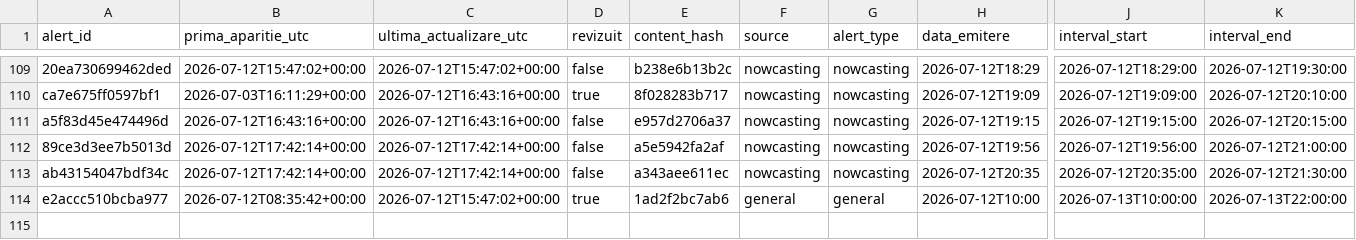
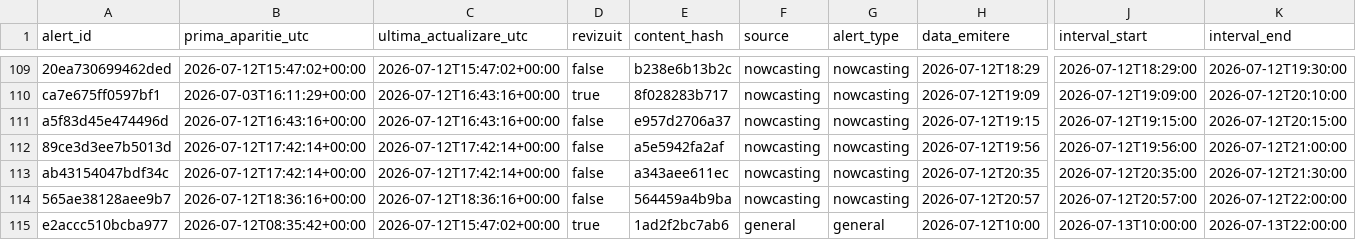
Before and after one commit to mariusbudileanu/date-meteo, a CSV file: public/istoric/2026/2026-07.csv, drawn as a sheet; only a part is shown, gaps mark what is left out; rows hold the shown columns only; the diff names each change by its address in the sheet, - before the commit and + after, or states it on an @@ line.

```diff
--- a/public/istoric/2026/2026-07.csv
+++ b/public/istoric/2026/2026-07.csv
+row 114: 565ae38128aee9b7 | 2026-07-12T18:36:16+00:00 | 2026-07-12T18:36:16+00:00 | false | 564459a4b9ba | nowcasting | nowcasting | 2026-07-12T20:57 | 2026-07-12T20:57:00 | 2026-07-12T22:00:00
```
Also changed, not shown: public/istoric/nowcasting/2026-07.csv, public/istoric/toate-alertele.csv, 14 other files.
